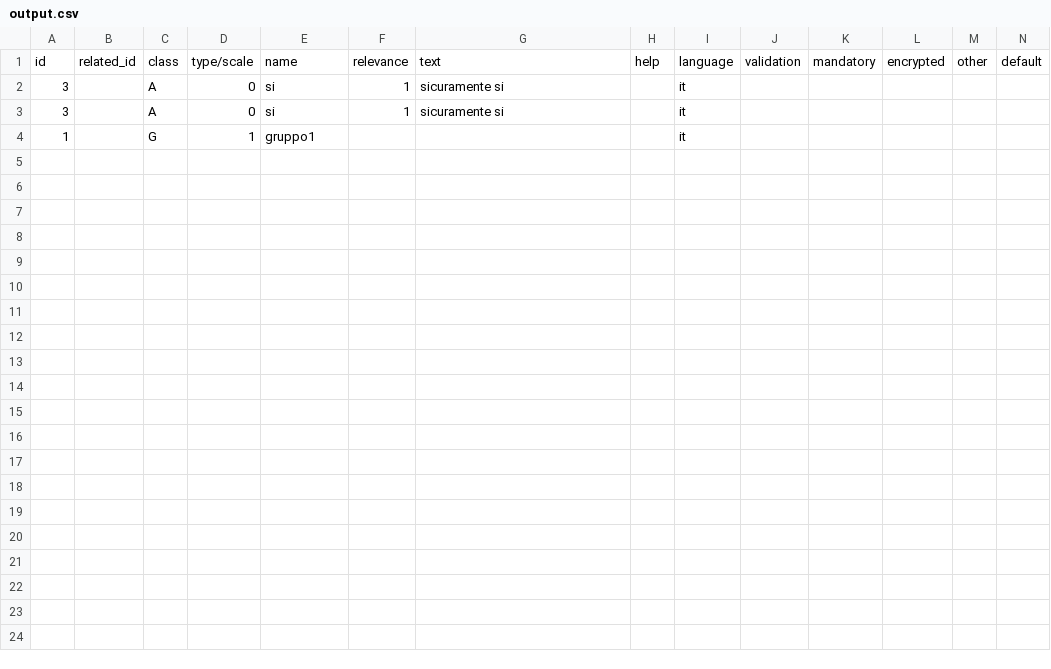
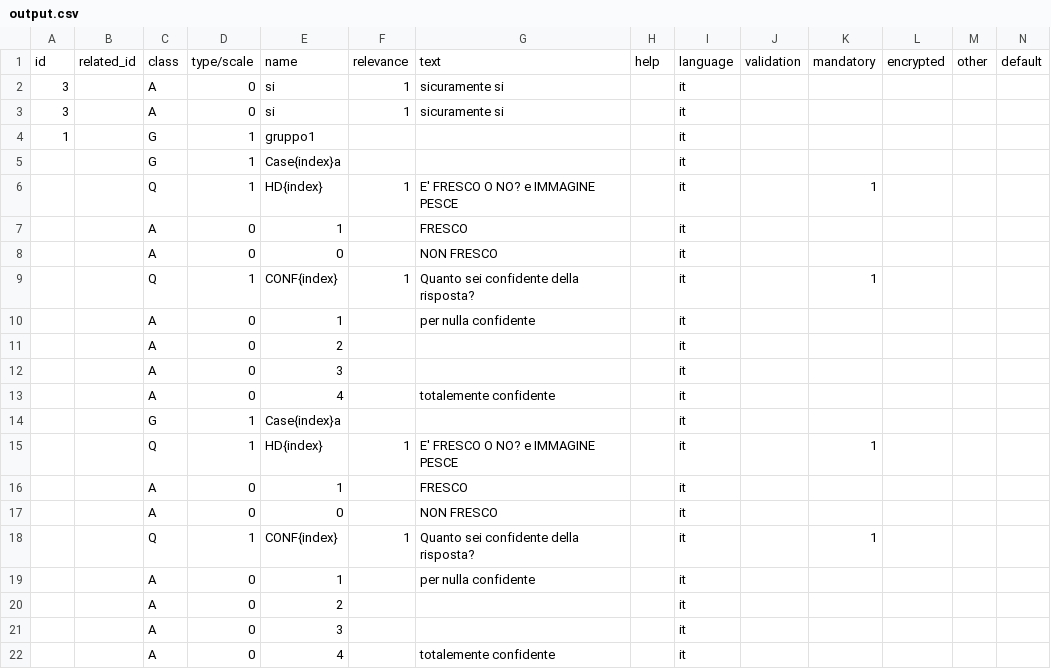
Before and after one commit to marcomagno00/survey-automation, a CSV file: output.csv, drawn as a sheet; only a part is shown; rows hold the shown columns only; the diff names each change by its address in the sheet, - before the commit and + after, or states it on an @@ line.

```diff
--- a/output.csv
+++ b/output.csv
+row 5:  |  | G | 1 | Case{index}a |  |  |  | it
+row 6:  |  | Q | 1 | HD{index} | 1 | E' FRESCO O NO? e IMMAGINE PESCE |  | it |  | 1
+row 7:  |  | A | 0 | 1 |  | FRESCO |  | it
+row 8:  |  | A | 0 | 0 |  | NON FRESCO |  | it
+row 9:  |  | Q | 1 | CONF{index} | 1 | Quanto sei confidente della risposta? |  | it |  | 1
+row 10:  |  | A | 0 | 1 |  | per nulla confidente |  | it
+row 11:  |  | A | 0 | 2 |  |  |  | it
+row 12:  |  | A | 0 | 3 |  |  |  | it
+row 13:  |  | A | 0 | 4 |  | totalemente confidente |  | it
+row 14:  |  | G | 1 | Case{index}a |  |  |  | it
+row 15:  |  | Q | 1 | HD{index} | 1 | E' FRESCO O NO? e IMMAGINE PESCE |  | it |  | 1
+row 16:  |  | A | 0 | 1 |  | FRESCO |  | it
+row 17:  |  | A | 0 | 0 |  | NON FRESCO |  | it
+row 18:  |  | Q | 1 | CONF{index} | 1 | Quanto sei confidente della risposta? |  | it |  | 1
+row 19:  |  | A | 0 | 1 |  | per nulla confidente |  | it
+row 20:  |  | A | 0 | 2 |  |  |  | it
+row 21:  |  | A | 0 | 3 |  |  |  | it
+row 22:  |  | A | 0 | 4 |  | totalemente confidente |  | it
```
Also changed, not shown: 6 other files.
